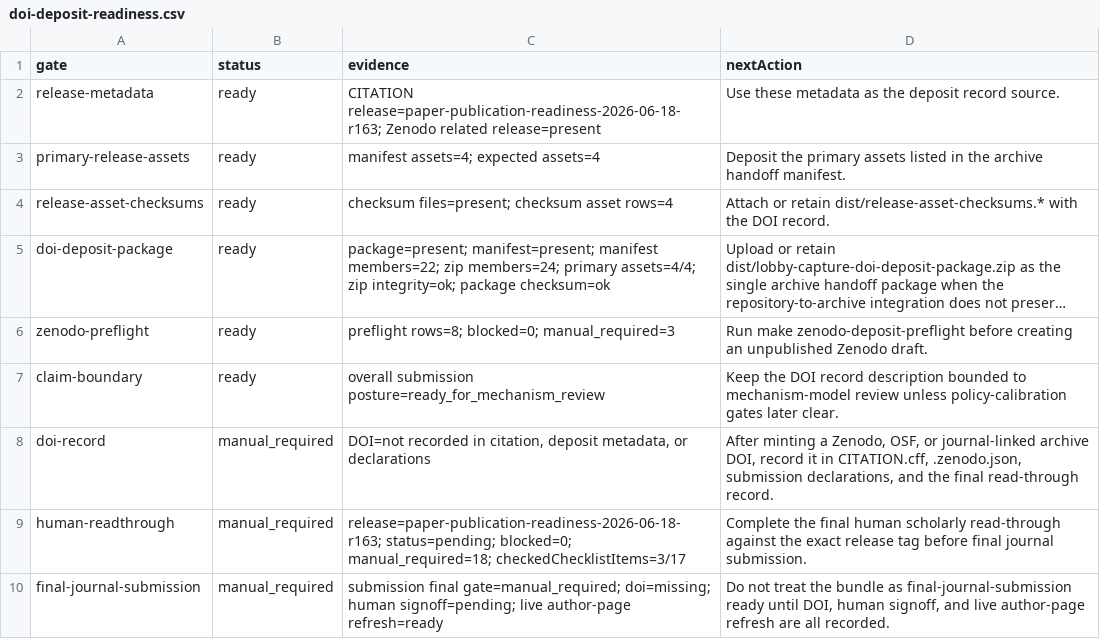
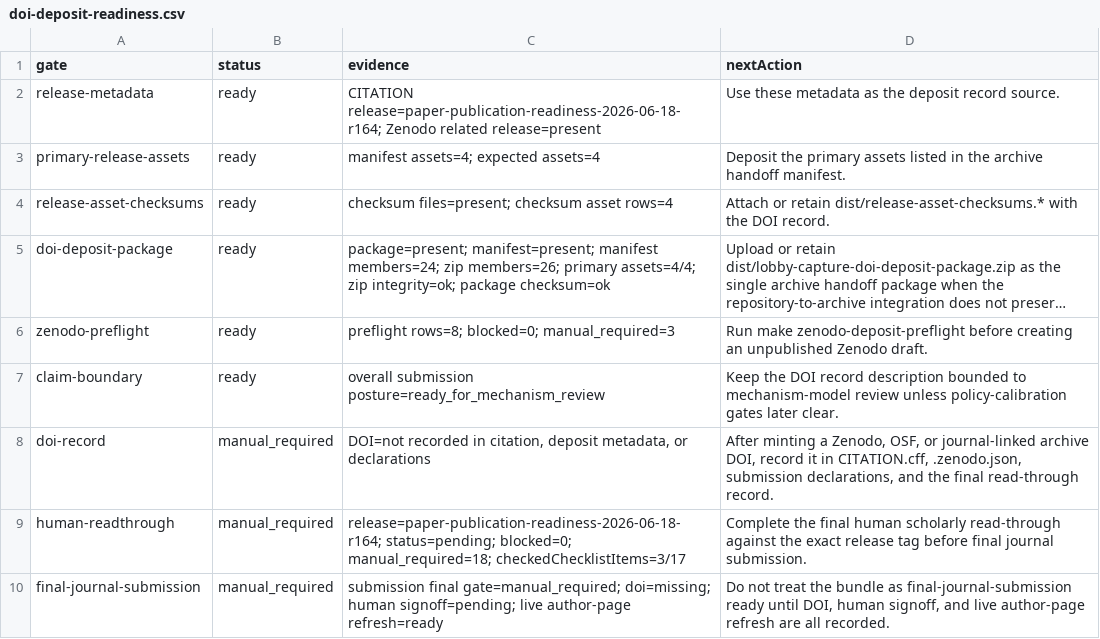
Before and after one commit to Jacoba1100254352/lobby-capture-simulator, a CSV file: reports/doi-deposit-readiness.csv, drawn as a sheet; long unchanged cells end in …; the diff names each change by its address in the sheet, - before the commit and + after, or states it on an @@ line.

```diff
--- a/reports/doi-deposit-readiness.csv
+++ b/reports/doi-deposit-readiness.csv
-C2 (evidence): CITATION release=paper-publication-readiness-2026-06-18-r163; Zenodo related…
+C2 (evidence): CITATION release=paper-publication-readiness-2026-06-18-r164; Zenodo related…
-C5 (evidence): …manifest=present; manifest members=22; zip members=24; primary assets=4/4;…
+C5 (evidence): …manifest=present; manifest members=24; zip members=26; primary assets=4/4;…
-C9 (evidence): release=paper-publication-readiness-2026-06-18-r163; status=pending; blocked=0;…
+C9 (evidence): release=paper-publication-readiness-2026-06-18-r164; status=pending; blocked=0;…
```
Also changed, not shown: reports/archive-handoff-manifest.csv, reports/final-human-readthrough-audit.csv, 31 other files.
